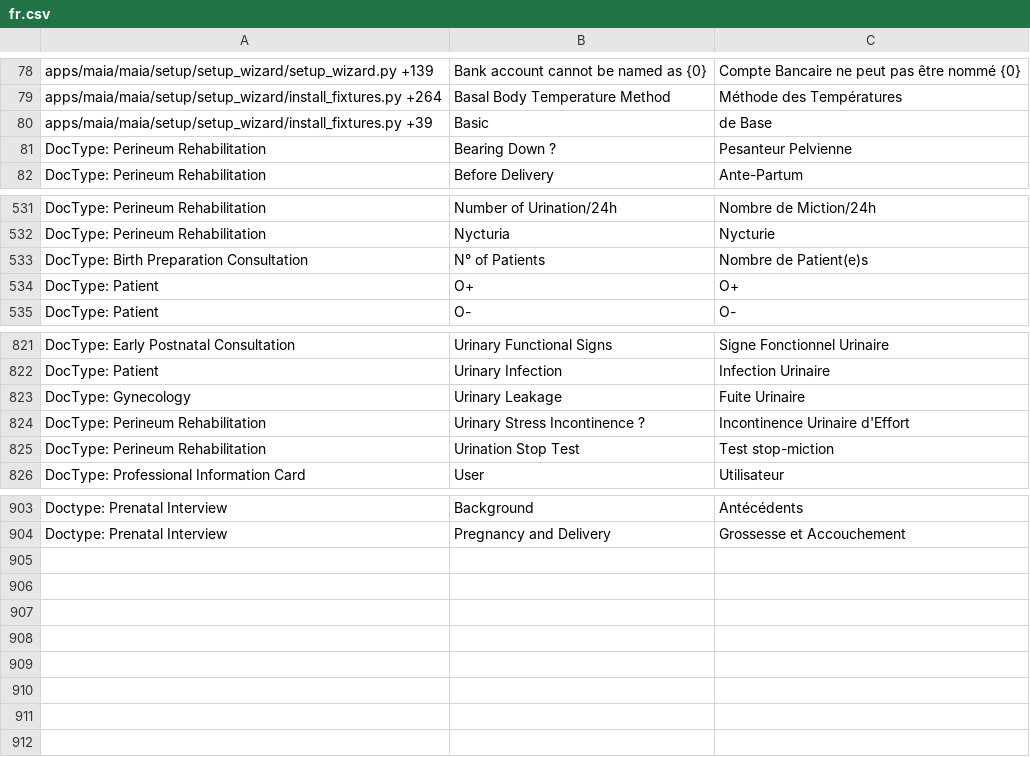
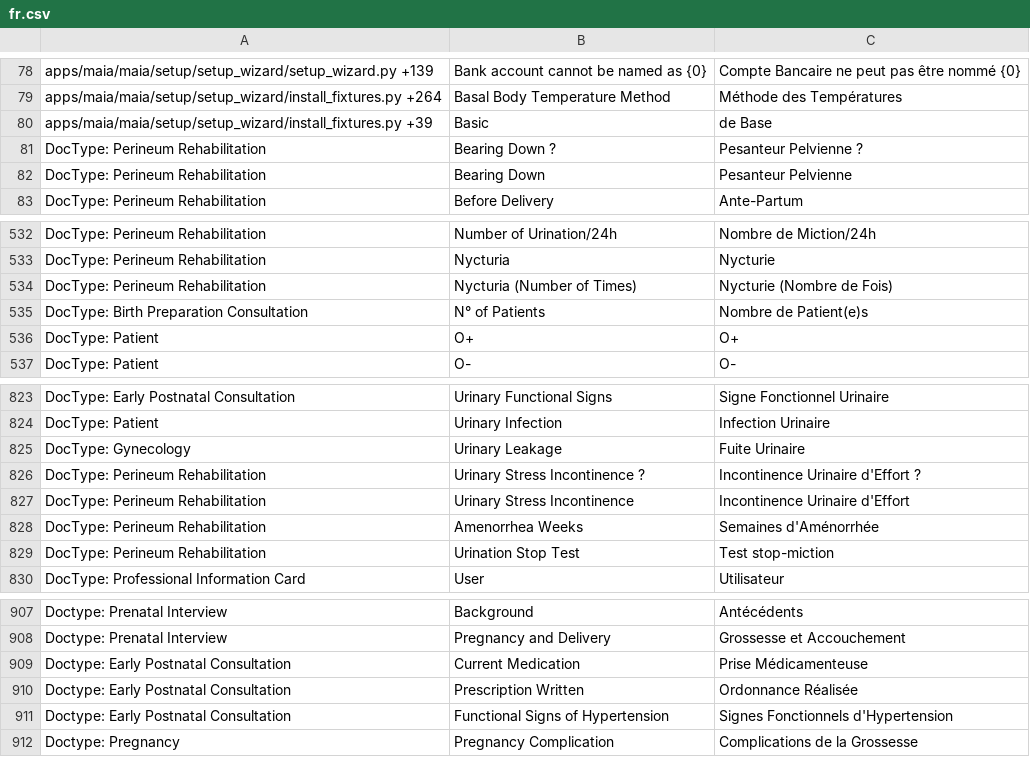
Before and after one commit to dokos-io/maia, a CSV file: maia/translations/fr.csv, drawn as a sheet; only a part is shown, gaps mark what is left out.

```diff
--- a/maia/translations/fr.csv
+++ b/maia/translations/fr.csv
@@ -80,3 +80,4 @@ apps/maia/maia/setup/setup_wizard/install_fixtures.py +264,Basal Body Temperatur
 apps/maia/maia/setup/setup_wizard/install_fixtures.py +39,Basic,de Base
-DocType: Perineum Rehabilitation,Bearing Down ?,Pesanteur Pelvienne
+DocType: Perineum Rehabilitation,Bearing Down ?,Pesanteur Pelvienne ?
+DocType: Perineum Rehabilitation,Bearing Down,Pesanteur Pelvienne
 DocType: Perineum Rehabilitation,Before Delivery,Ante-Partum
@@ -532,2 +533,3 @@ DocType: Perineum Rehabilitation,Number of Urination/24h,Nombre de Miction/24h
 DocType: Perineum Rehabilitation,Nycturia,Nycturie
+DocType: Perineum Rehabilitation,Nycturia (Number of Times),Nycturie (Nombre de Fois)
 DocType: Birth Preparation Consultation,N° of Patients,Nombre de Patient(e)s
@@ -823,3 +825,5 @@ DocType: Patient,Urinary Infection,Infection Urinaire
 DocType: Gynecology,Urinary Leakage,Fuite Urinaire
-DocType: Perineum Rehabilitation,Urinary Stress Incontinence ?,Incontinence Urinaire d'Effort
+DocType: Perineum Rehabilitation,Urinary Stress Incontinence ?,Incontinence Urinaire d'Effort ?
+DocType: Perineum Rehabilitation,Urinary Stress Incontinence,Incontinence Urinaire d'Effort
+DocType: Perineum Rehabilitation,Amenorrhea Weeks,Semaines d'Aménorrhée
 DocType: Perineum Rehabilitation,Urination Stop Test,Test stop-miction
@@ -904 +908,5 @@ Doctype: Prenatal Interview,Background,Antécédents
 Doctype: Prenatal Interview,Pregnancy and Delivery,Grossesse et Accouchement
+Doctype: Early Postnatal Consultation,Current Medication,Prise Médicamenteuse
+Doctype: Early Postnatal Consultation,Prescription Written,Ordonnance Réalisée
+Doctype: Early Postnatal Consultation,Functional Signs of Hypertension,Signes Fonctionnels d'Hypertension
+Doctype: Pregnancy,Pregnancy Complication,Complications de la Grossesse
```
Also changed, not shown: 3 other files.
